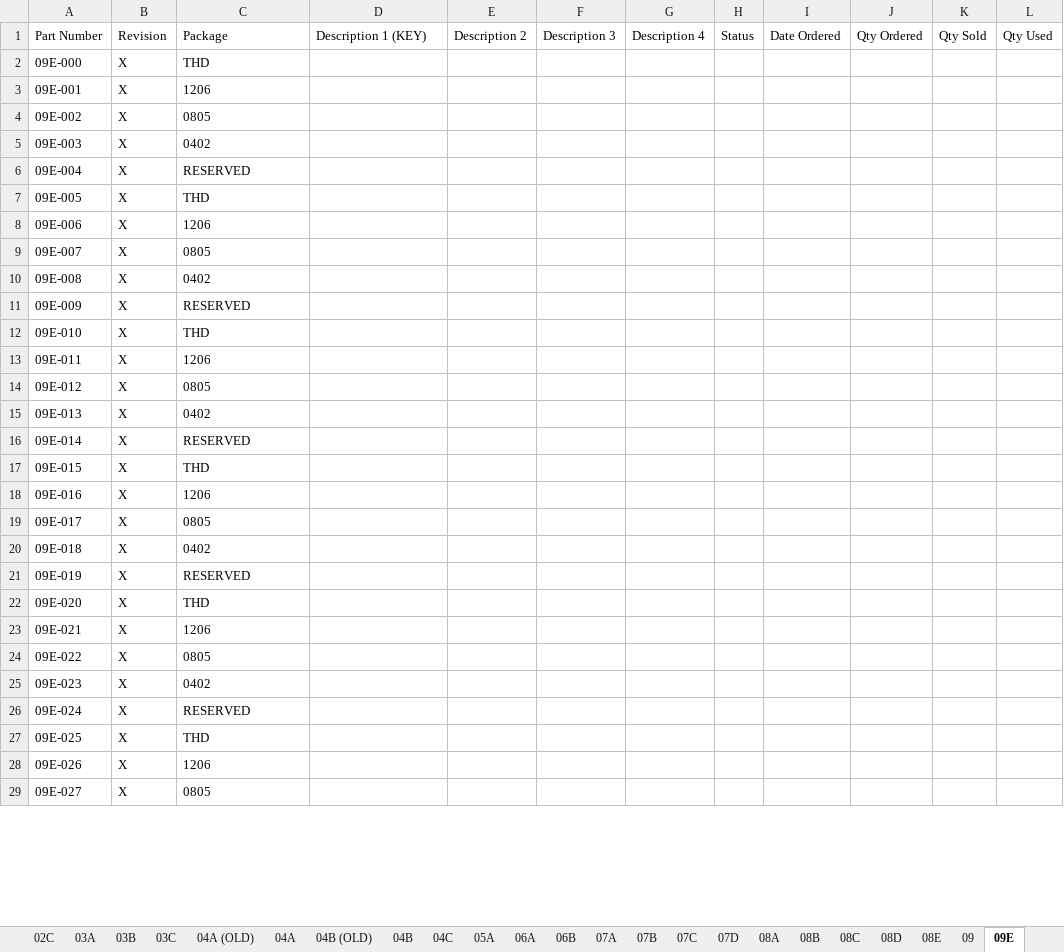
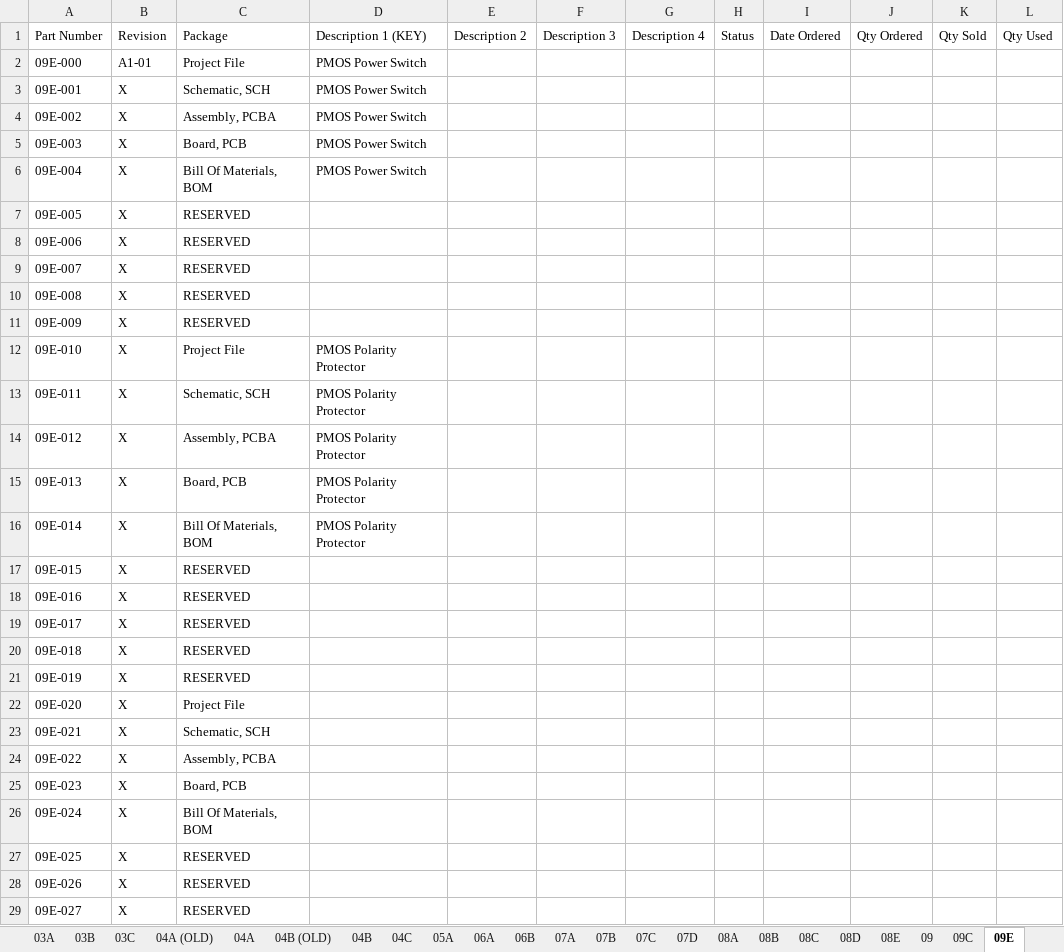
Before and after one commit to miniPCB/EAGLE, an Excel workbook: miniPCB/ENGDOC/Part Number Catalog/Product Catalog.xlsm, sheet 09E, drawn as a sheet; only a part is shown; values as stored, in another font and other column widths than the file's, no borders; the diff covers the shown part only; the diff names each change by its address in the sheet, - before the commit and + after, or states it on an @@ line.

```diff
--- a/miniPCB/ENGDOC/Part Number Catalog/Product Catalog.xlsm (sheet 09E)
+++ b/miniPCB/ENGDOC/Part Number Catalog/Product Catalog.xlsm (sheet 09E)
+sheet tab: 09C
-B2: X
+B2: A1-01
-C2: THD
+C2: Project File
-D2:D6: (empty)
+D2:D6: PMOS Power Switch
-C3: 1206
+C3: Schematic, SCH
-C4: 0805
+C4: Assembly, PCBA
-C5: 0402
+C5: Board, PCB
-C6: RESERVED
+C6: Bill Of Materials, BOM
-C7: THD
+C7: RESERVED
-C8: 1206
+C8: RESERVED
-C9: 0805
+C9: RESERVED
-C10: 0402
+C10: RESERVED
-C12: THD
+C12: Project File
-D12:D16: (empty)
+D12:D16: PMOS Polarity Protector
-C13: 1206
+C13: Schematic, SCH
-C14: 0805
+C14: Assembly, PCBA
-C15: 0402
+C15: Board, PCB
-C16: RESERVED
+C16: Bill Of Materials, BOM
-C17: THD
+C17: RESERVED
-C18: 1206
+C18: RESERVED
-C19: 0805
+C19: RESERVED
-C20: 0402
+C20: RESERVED
-C22: THD
+C22: Project File
-C23: 1206
+C23: Schematic, SCH
-C24: 0805
+C24: Assembly, PCBA
-C25: 0402
+C25: Board, PCB
-C26: RESERVED
+C26: Bill Of Materials, BOM
-C27: THD
+C27: RESERVED
-C28: 1206
+C28: RESERVED
-C29: 0805
+C29: RESERVED
```
Also changed, not shown: 966 edited cells elsewhere in this sheet, sheet 04A, sheet 00A, other sheet tabs, 12 other files.
